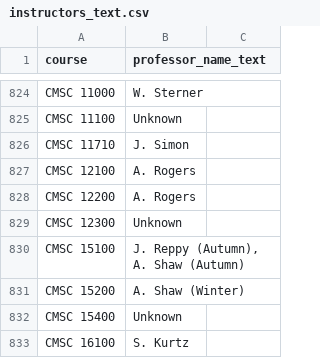
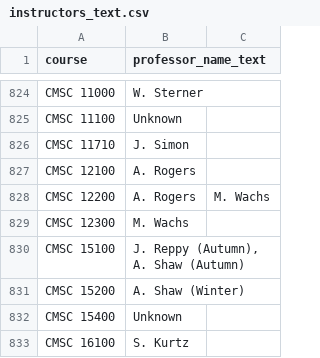
Before and after one commit to vidyut-19/Phil, a CSV file: scraped_data/instructors_text.csv, drawn as a sheet; only a part is shown, gaps mark what is left out.

```diff
--- a/scraped_data/instructors_text.csv
+++ b/scraped_data/instructors_text.csv
@@ -827,4 +827,4 @@ CMSC 11710,J. Simon
 CMSC 12100,A. Rogers
-CMSC 12200,A. Rogers
-CMSC 12300,Unknown
+CMSC 12200,A. Rogers, M. Wachs
+CMSC 12300,M. Wachs
 CMSC 15100,"J. Reppy (Autumn), A. Shaw (Autumn)"
```
Also changed, not shown: 4 other files.
